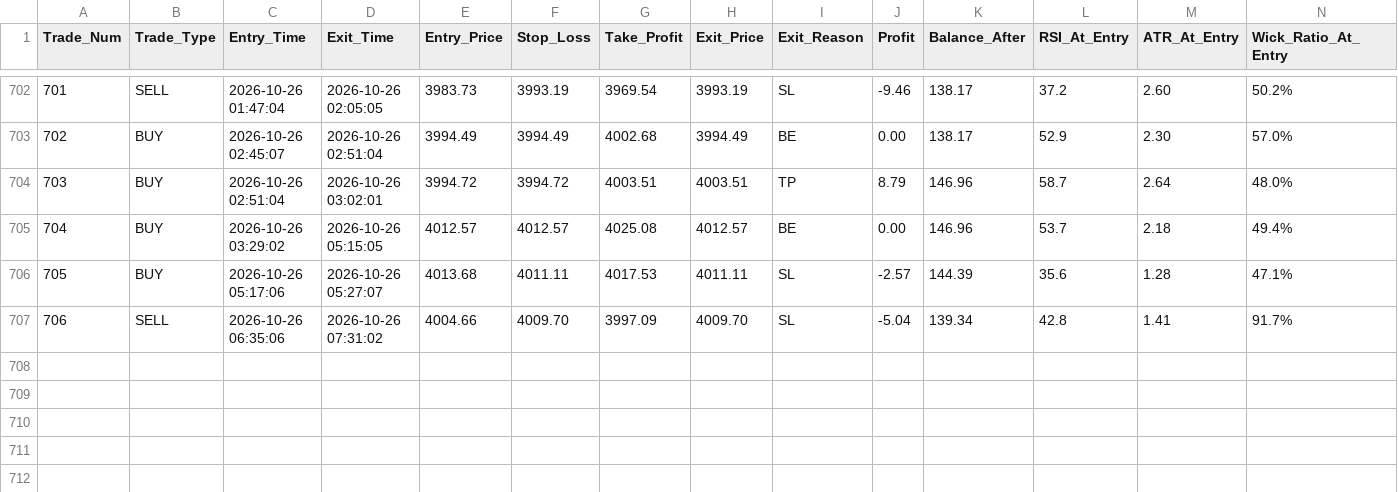
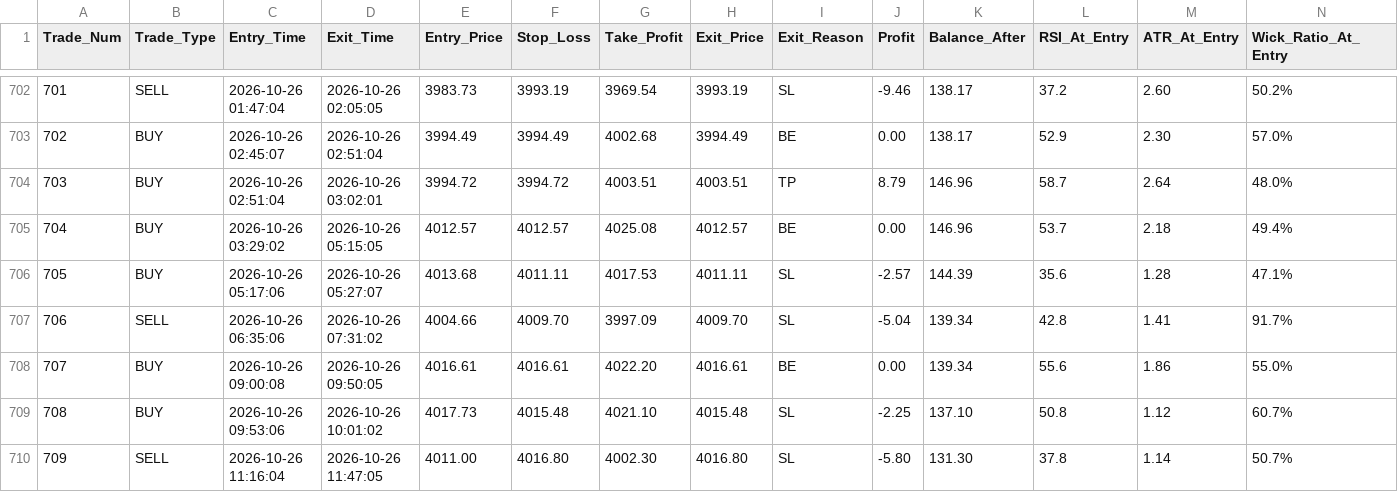
Before and after one commit to shashidaren/gold-trading-bot, a CSV file: trades.csv, drawn as a sheet; only a part is shown, gaps mark what is left out; rows hold the shown columns only; the diff names each change by its address in the sheet, - before the commit and + after, or states it on an @@ line.

Commit message:
data collection 349

```diff
--- a/trades.csv
+++ b/trades.csv
+row 708: 707 | BUY | 2026-10-26 09:00:08 | 2026-10-26 09:50:05 | 4016.61 | 4016.61 | 4022.20 | 4016.61 | BE | 0.00 | 139.34 | 55.6 | 1.86 | 55.0%
+row 709: 708 | BUY | 2026-10-26 09:53:06 | 2026-10-26 10:01:02 | 4017.73 | 4015.48 | 4021.10 | 4015.48 | SL | -2.25 | 137.10 | 50.8 | 1.12 | 60.7%
+row 710: 709 | SELL | 2026-10-26 11:16:04 | 2026-10-26 11:47:05 | 4011.00 | 4016.80 | 4002.30 | 4016.80 | SL | -5.80 | 131.30 | 37.8 | 1.14 | 50.7%
```
Also changed, not shown: skipped_trades.csv, 3 other files.
